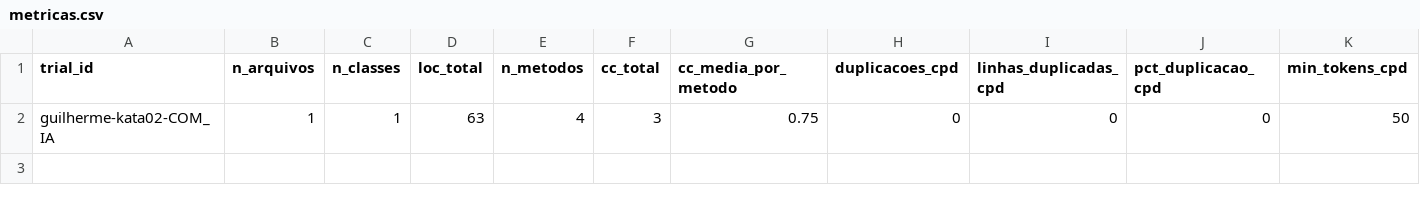
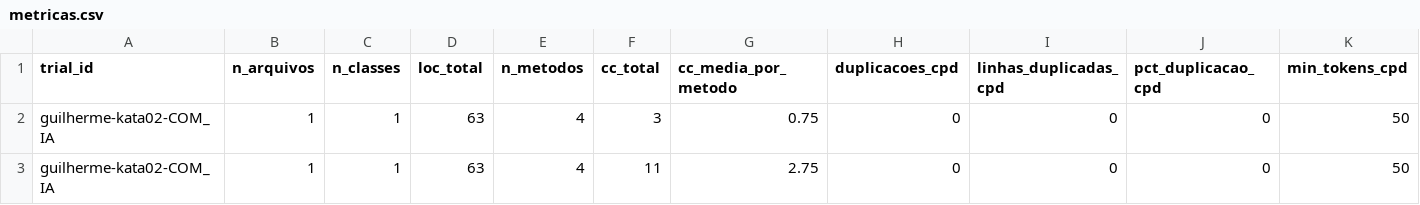
Before and after one commit to Cardosoooo/lab2-experimentacao-software, a CSV file: data/metricas/guilherme-kata02-COM_IA/metricas.csv, drawn as a sheet; only a part is shown; rows hold the shown columns only; the diff names each change by its address in the sheet, - before the commit and + after, or states it on an @@ line.

Commit message:
fix: #9 corrige leitura do CSV do CK com assinatura entre aspas e recoleta todas as metricas

```diff
--- a/data/metricas/guilherme-kata02-COM_IA/metricas.csv
+++ b/data/metricas/guilherme-kata02-COM_IA/metricas.csv
+row 3: guilherme-kata02-COM_IA | 1 | 1 | 63 | 4 | 11 | 2.75 | 0 | 0 | 0 | 50
```
Also changed, not shown: data/metricas/guilherme-kata01-COM_IA/metricas.csv, data/metricas/guilherme-kata03-SEM_IA/metricas.csv, 8 other files.
